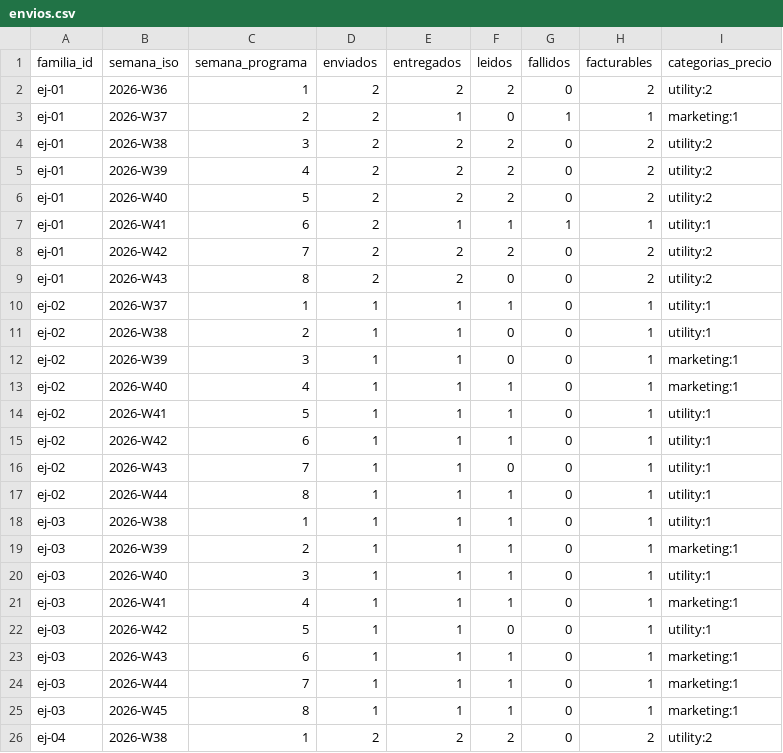
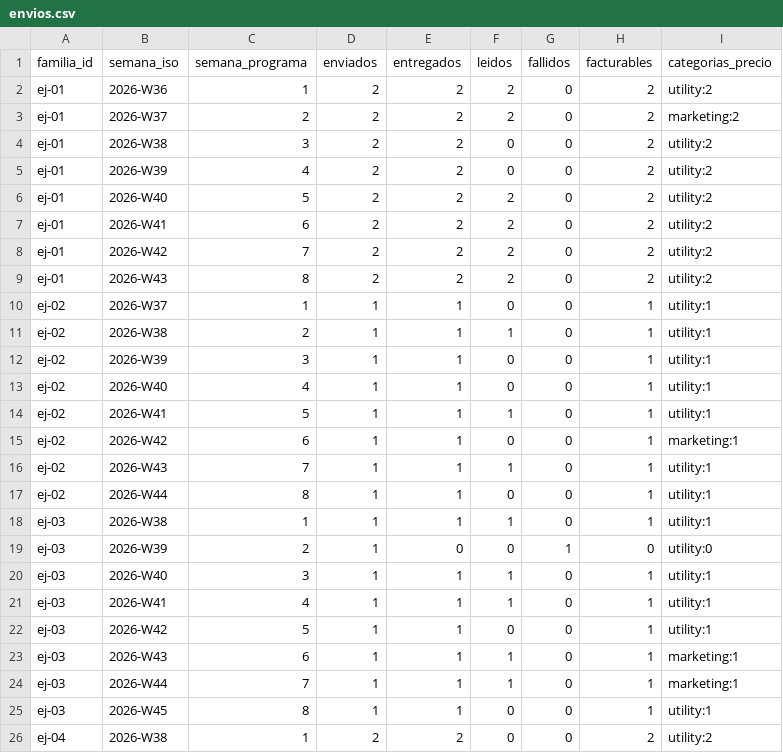
Before and after one commit to josedelcastillo/leerenfamilia-app, a CSV file: docs/ejemplos/envios.csv, drawn as a sheet; only a part is shown; the diff covers the shown part only.

```diff
--- a/docs/ejemplos/envios.csv
+++ b/docs/ejemplos/envios.csv
@@ -2,21 +2,21 @@
 ej-01,2026-W36,1,2,2,2,0,2,utility:2
-ej-01,2026-W37,2,2,1,0,1,1,marketing:1
-ej-01,2026-W38,3,2,2,2,0,2,utility:2
-ej-01,2026-W39,4,2,2,2,0,2,utility:2
+ej-01,2026-W37,2,2,2,2,0,2,marketing:2
+ej-01,2026-W38,3,2,2,0,0,2,utility:2
+ej-01,2026-W39,4,2,2,0,0,2,utility:2
 ej-01,2026-W40,5,2,2,2,0,2,utility:2
-ej-01,2026-W41,6,2,1,1,1,1,utility:1
+ej-01,2026-W41,6,2,2,2,0,2,utility:2
 ej-01,2026-W42,7,2,2,2,0,2,utility:2
-ej-01,2026-W43,8,2,2,0,0,2,utility:2
-ej-02,2026-W37,1,1,1,1,0,1,utility:1
-ej-02,2026-W38,2,1,1,0,0,1,utility:1
-ej-02,2026-W39,3,1,1,0,0,1,marketing:1
-ej-02,2026-W40,4,1,1,1,0,1,marketing:1
+ej-01,2026-W43,8,2,2,2,0,2,utility:2
+ej-02,2026-W37,1,1,1,0,0,1,utility:1
+ej-02,2026-W38,2,1,1,1,0,1,utility:1
+ej-02,2026-W39,3,1,1,0,0,1,utility:1
+ej-02,2026-W40,4,1,1,0,0,1,utility:1
 ej-02,2026-W41,5,1,1,1,0,1,utility:1
-ej-02,2026-W42,6,1,1,1,0,1,utility:1
-ej-02,2026-W43,7,1,1,0,0,1,utility:1
-ej-02,2026-W44,8,1,1,1,0,1,utility:1
+ej-02,2026-W42,6,1,1,0,0,1,marketing:1
+ej-02,2026-W43,7,1,1,1,0,1,utility:1
+ej-02,2026-W44,8,1,1,0,0,1,utility:1
 ej-03,2026-W38,1,1,1,1,0,1,utility:1
-ej-03,2026-W39,2,1,1,1,0,1,marketing:1
+ej-03,2026-W39,2,1,0,0,1,0,utility:0
 ej-03,2026-W40,3,1,1,1,0,1,utility:1
-ej-03,2026-W41,4,1,1,1,0,1,marketing:1
+ej-03,2026-W41,4,1,1,1,0,1,utility:1
 ej-03,2026-W42,5,1,1,0,0,1,utility:1
@@ -24,3 +24,3 @@ ej-03,2026-W43,6,1,1,1,0,1,marketing:1
 ej-03,2026-W44,7,1,1,1,0,1,marketing:1
-ej-03,2026-W45,8,1,1,1,0,1,marketing:1
-ej-04,2026-W38,1,2,2,2,0,2,utility:2
+ej-03,2026-W45,8,1,1,0,0,1,utility:1
+ej-04,2026-W38,1,2,2,0,0,2,utility:2
```
Also changed, not shown: 48 edited cells elsewhere in this file, docs/ejemplos/auditoria.csv, docs/ejemplos/bitacora.csv, 7 other files.
